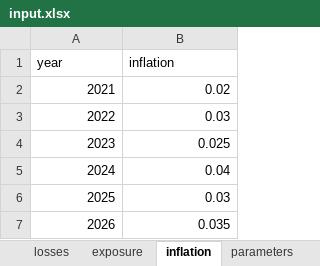
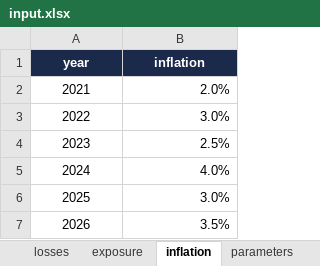
Before and after one commit to pacomc999/pacos-pricing-pipeline, an Excel workbook: input.xlsx, sheet inflation, drawn as a sheet; values as stored, in another font and other column widths than the file's, no borders; the diff names each change by its address in the sheet, - before the commit and + after, or states it on an @@ line.

```diff
--- a/input.xlsx (sheet inflation)
+++ b/input.xlsx (sheet inflation)
@@ A1:B1 fill: none → #1B2A4A, bold: off → on, text colour: black → #FFFFFF, alignment: left → center @@
-A2:A7 alignment: right
+A2:A7 alignment: center
-B2 (inflation): 0.02
+B2 (inflation): 2.0%
-B3 (inflation): 0.03
+B3 (inflation): 3.0%
-B4 (inflation): 0.025
+B4 (inflation): 2.5%
-B5 (inflation): 0.04
+B5 (inflation): 4.0%
-B6 (inflation): 0.03
+B6 (inflation): 3.0%
-B7 (inflation): 0.035
+B7 (inflation): 3.5%
```
Also changed, not shown: sheet losses, sheet exposure, sheet parameters, 1 other file.
